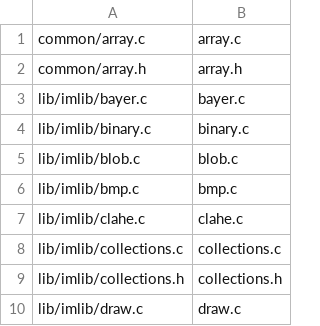
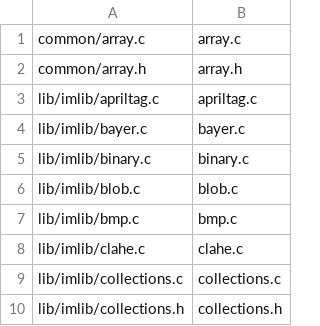
Before and after one commit to koendv/upy-android, a TSV file: upy-android/native-bringup/openmv-manifest.tsv, drawn as a sheet; only a part is shown; the shorter side is filled out with more unchanged rows.

```diff
--- a/upy-android/native-bringup/openmv-manifest.tsv
+++ b/upy-android/native-bringup/openmv-manifest.tsv
@@ -2,2 +2,3 @@ common/array.c	array.c
 common/array.h	array.h
+lib/imlib/apriltag.c	apriltag.c
 lib/imlib/bayer.c	bayer.c
```
Also changed, not shown: 12 other files.
